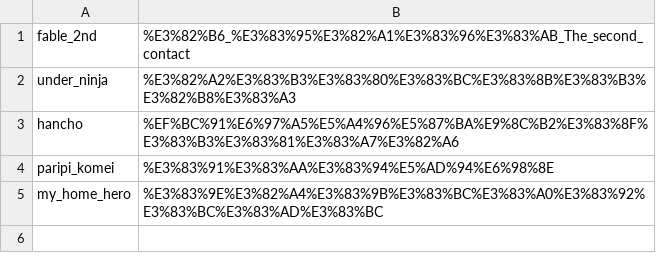
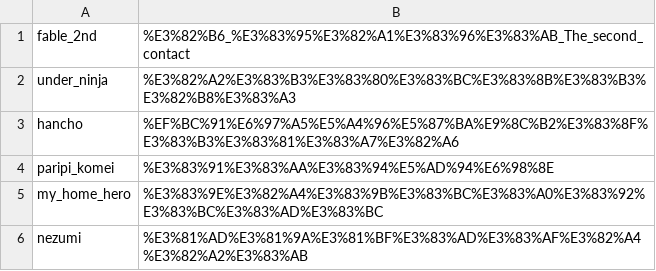
Before and after one commit to hanwarai/yanmaga-rss, a CSV file: feed.csv, drawn as a sheet; the diff names each change by its address in the sheet, - before the commit and + after, or states it on an @@ line.

```diff
--- a/feed.csv
+++ b/feed.csv
+row 6: nezumi | %E3%81%AD%E3%81%9A%E3%81%BF%E3%83%AD%E3%83%AF%E3%82%A4%E3%82%A2%E3%83%AB
```
Also changed, not shown: 4 other files.
